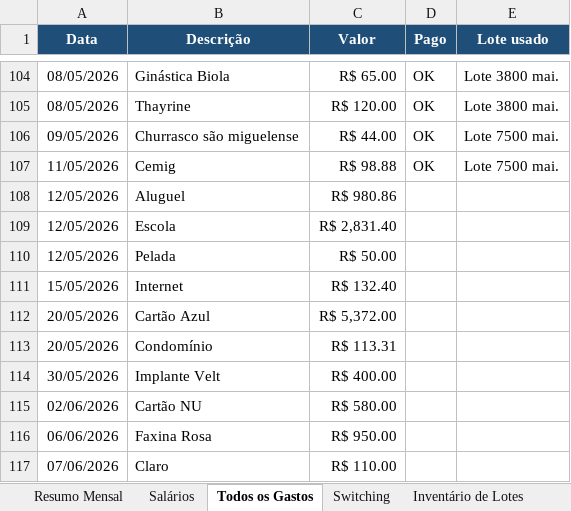
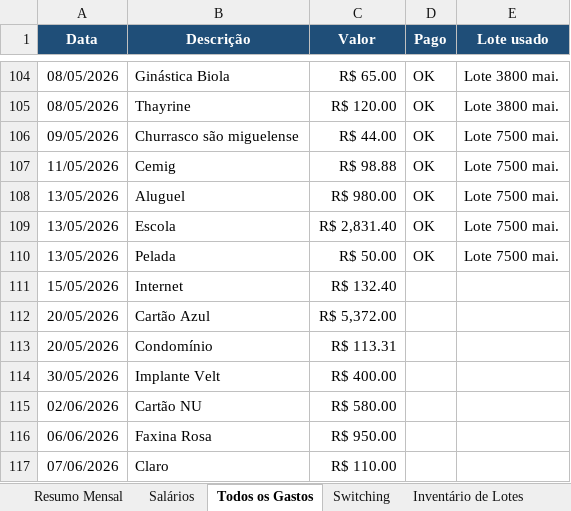
Before and after one commit to WevertonGomesCosta/payment-investment-allocation, an Excel workbook: dados/dados_financeiros.xlsx, sheet Todos os Gastos, drawn as a sheet; only a part is shown, gaps mark what is left out; values as stored, in another font and other column widths than the file's, no borders; charts and pictures not drawn; removed rows and columns are numbered as before the commit, all else as after; the diff names each change by its address in the sheet, - before the commit and + after, or states it on an @@ line.

```diff
--- a/dados/dados_financeiros.xlsx (sheet Todos os Gastos)
+++ b/dados/dados_financeiros.xlsx (sheet Todos os Gastos)
-row 108: 12/05/2026 | Aluguel | R$ 980.86
+row 108: 13/05/2026 | Aluguel | R$ 980.00 | OK | Lote 7500 mai.
-A109:A110 (Data): 12/05/2026
+A109:A110 (Data): 13/05/2026
-D109:D110 (Pago): (empty)
+D109:D110 (Pago): OK
-E109:E110 (Lote usado): (empty)
+E109:E110 (Lote usado): Lote 7500 mai.
```
Also changed, not shown: sheet Resumo Mensal, charts or pictures, 1 other file.
